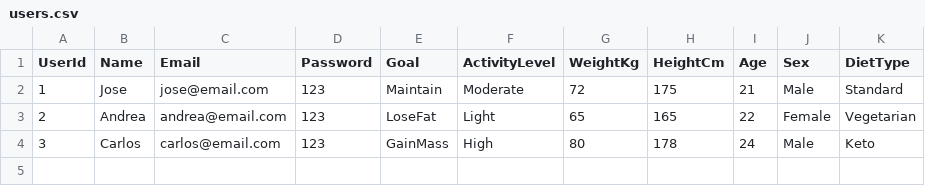
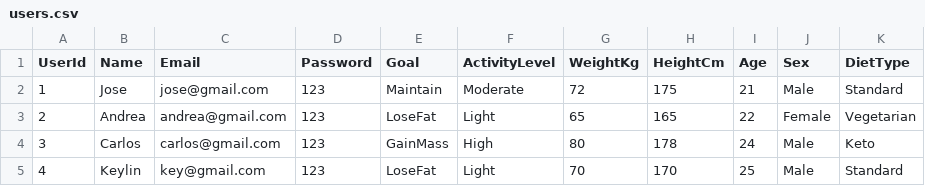
Before and after one commit to Jcaleriux/TP-P1-Nutricion, a CSV file: data/users.csv, drawn as a sheet.

Commit message:
Creación de RegisterView, extensión de metodo SaveData y modificación en metodos de login controller, usercontroller y IuserController para uso de registro y modificación en login de username a Email.

```diff
--- a/data/users.csv
+++ b/data/users.csv
@@ -1,4 +1,5 @@
 UserId,Name,Email,Password,Goal,ActivityLevel,WeightKg,HeightCm,Age,Sex,DietType
-1,Jose,jose@email.com,123,Maintain,Moderate,72,175,21,Male,Standard
-2,Andrea,andrea@email.com,123,LoseFat,Light,65,165,22,Female,Vegetarian
-3,Carlos,carlos@email.com,123,GainMass,High,80,178,24,Male,Keto
+1,Jose,jose@gmail.com,123,Maintain,Moderate,72,175,21,Male,Standard
+2,Andrea,andrea@gmail.com,123,LoseFat,Light,65,165,22,Female,Vegetarian
+3,Carlos,carlos@gmail.com,123,GainMass,High,80,178,24,Male,Keto
+4,Keylin,key@gmail.com,123,LoseFat,Light,70,170,25,Male,Standard
```
Also changed, not shown: 9 other files.
